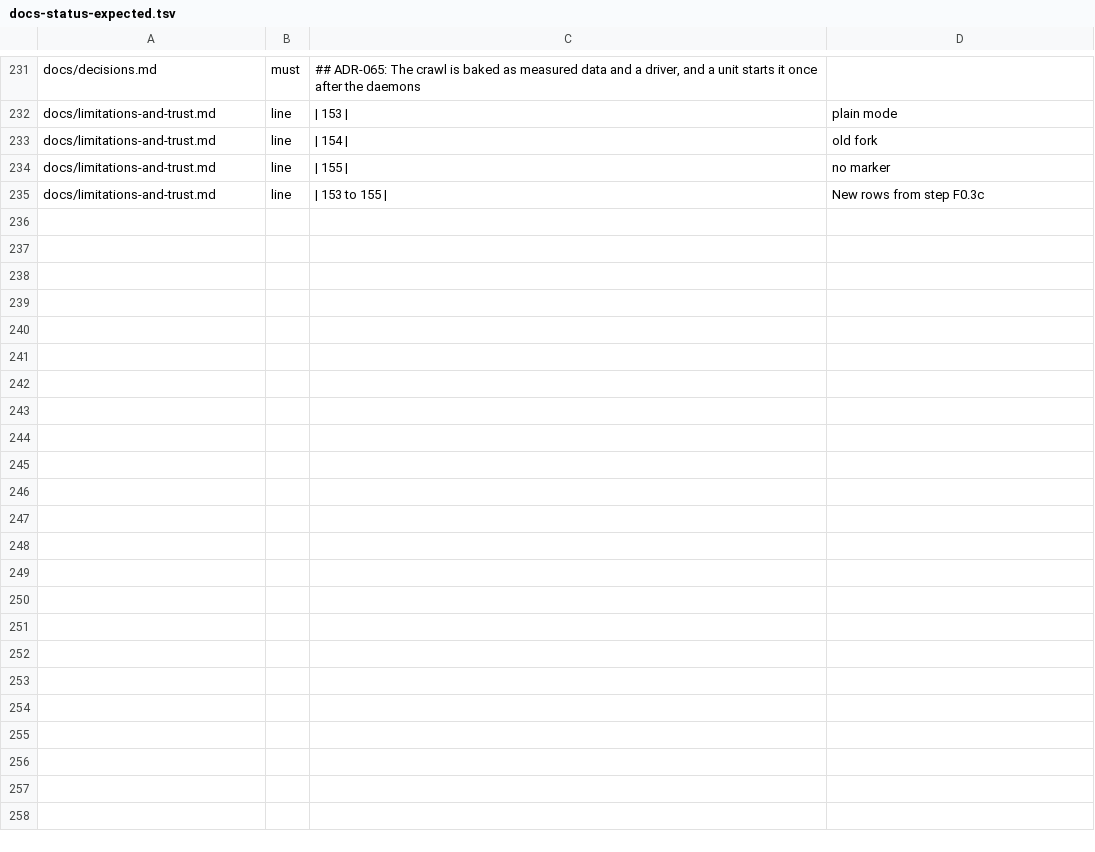
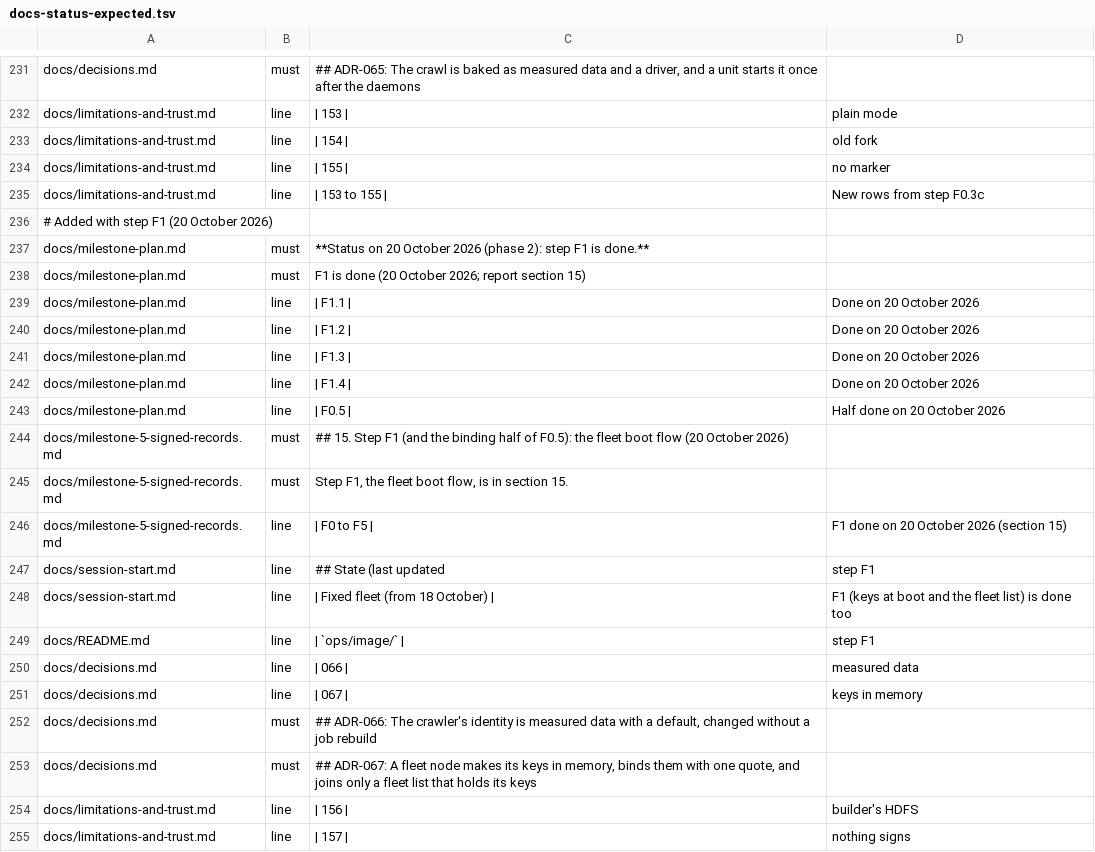
Before and after one commit to Heron-AI-Security/trus-tee-crawl, a TSV file: ops/attested/docs-status-expected.tsv, drawn as a sheet; only a part is shown, gaps mark what is left out; the diff covers the shown part only.

Commit message:
docs: record step F1: the fleet boot flow, ADR-066 and ADR-067, six new limits and the lessons of the three fleet runs

```diff
--- a/ops/attested/docs-status-expected.tsv
+++ b/ops/attested/docs-status-expected.tsv
@@ -235 +235,21 @@ docs/limitations-and-trust.md	line	| 155 |	no marker
 docs/limitations-and-trust.md	line	| 153 to 155 |	New rows from step F0.3c
+# Added with step F1 (20 October 2026)
+docs/milestone-plan.md	must	**Status on 20 October 2026 (phase 2): step F1 is done.**
+docs/milestone-plan.md	must	F1 is done (20 October 2026; report section 15)
+docs/milestone-plan.md	line	| F1.1 |	Done on 20 October 2026
+docs/milestone-plan.md	line	| F1.2 |	Done on 20 October 2026
+docs/milestone-plan.md	line	| F1.3 |	Done on 20 October 2026
+docs/milestone-plan.md	line	| F1.4 |	Done on 20 October 2026
+docs/milestone-plan.md	line	| F0.5 |	Half done on 20 October 2026
+docs/milestone-5-signed-records.md	must	## 15. Step F1 (and the binding half of F0.5): the fleet boot flow (20 October 2026)
+docs/milestone-5-signed-records.md	must	Step F1, the fleet boot flow, is in section 15.
+docs/milestone-5-signed-records.md	line	| F0 to F5 |	F1 done on 20 October 2026 (section 15)
+docs/session-start.md	line	## State (last updated	step F1
+docs/session-start.md	line	| Fixed fleet (from 18 October) |	F1 (keys at boot and the fleet list) is done too
+docs/README.md	line	| `ops/image/` |	step F1
+docs/decisions.md	line	| 066 |	measured data
+docs/decisions.md	line	| 067 |	keys in memory
+docs/decisions.md	must	## ADR-066: The crawler's identity is measured data with a default, changed without a job rebuild
+docs/decisions.md	must	## ADR-067: A fleet node makes its keys in memory, binds them with one quote, and joins only a fleet list that holds its keys
+docs/limitations-and-trust.md	line	| 156 |	builder's HDFS
+docs/limitations-and-trust.md	line	| 157 |	nothing signs
```
Also changed, not shown: 10 added rows elsewhere in this file, 7 other files.
